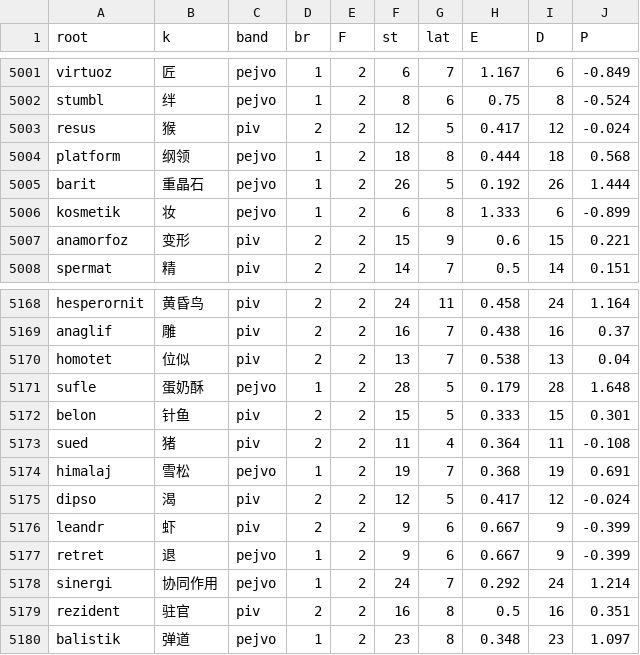
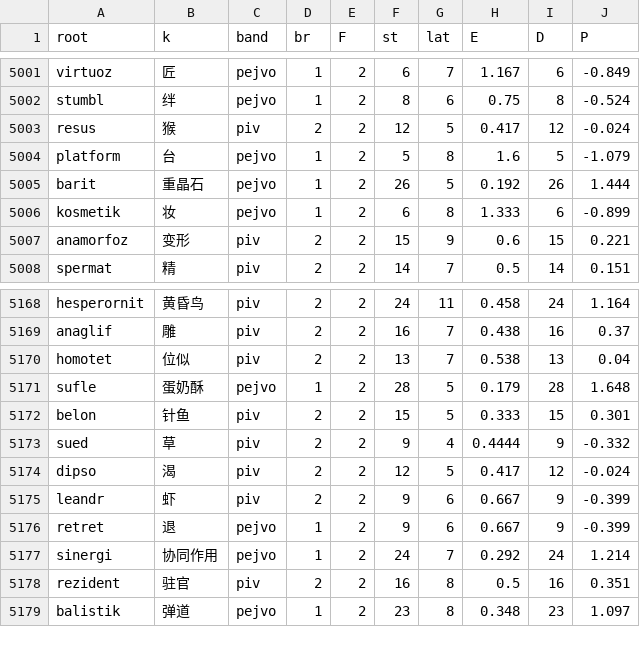
Before and after one commit to Takatakatake/kanji_assign, a CSV file: _p_work.csv, drawn as a sheet; only a part is shown, gaps mark what is left out.

```diff
--- a/_p_work.csv
+++ b/_p_work.csv
@@ -5003,3 +5003,3 @@
 "resus","猴","piv","2","2","12","5","0.417","12","-0.024"
-"platform","纲领","pejvo","1","2","18","8","0.444","18","0.568"
+"platform","台","pejvo","1","2","5","8","1.6","5","-1.079"
 "barit","重晶石","pejvo","1","2","26","5","0.192","26","1.444"
@@ -5172,4 +5172,3 @@
 "belon","针鱼","piv","2","2","15","5","0.333","15","0.301"
-"sued","猪","piv","2","2","11","4","0.364","11","-0.108"
-"himalaj","雪松","pejvo","1","2","19","7","0.368","19","0.691"
+"sued","草","piv","2","2","9","4","0.4444","9","-0.332"
 "dipso","渴","piv","2","2","12","5","0.417","12","-0.024"
```
Also changed, not shown: _gas_identifier_out.csv, _identifier_sidecar.tsv, 4 other files.
